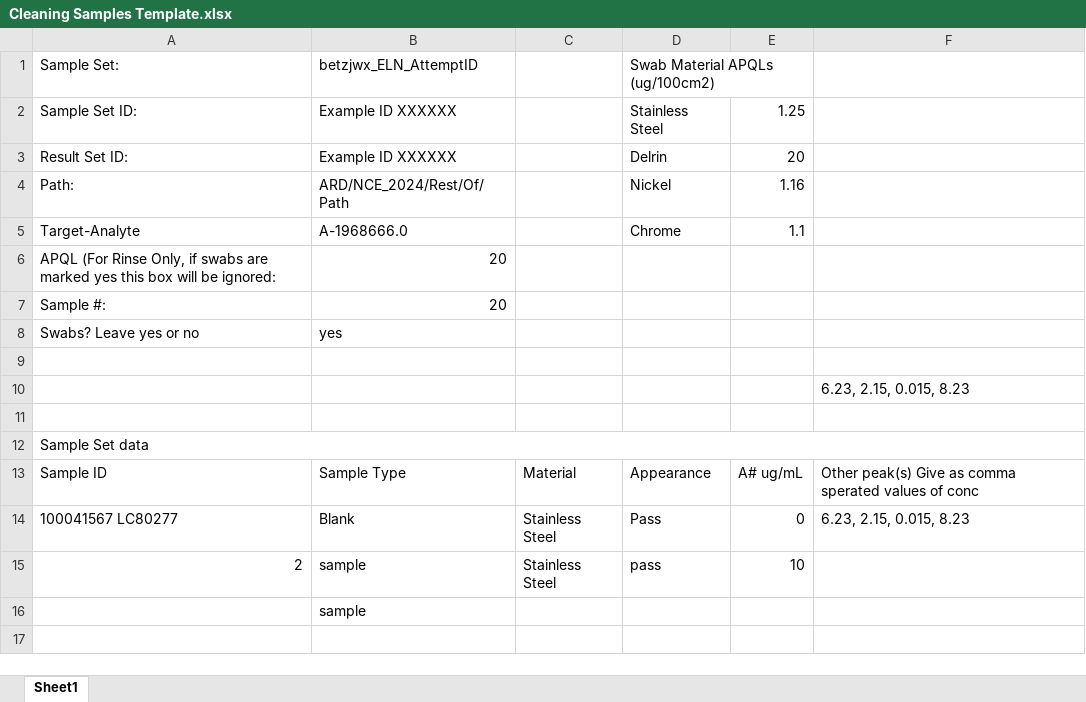
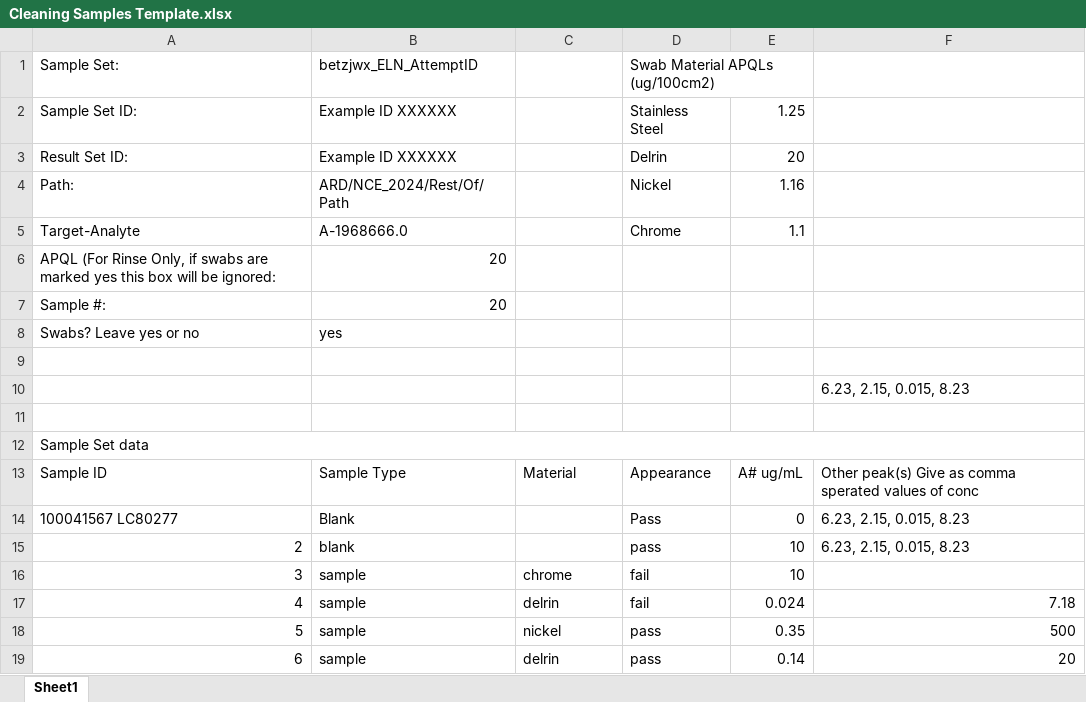
Before and after one commit to Warbo360/CS50P-Work-Folder-, an Excel workbook: Cleaning Samples Template.xlsx, sheet Sheet1, drawn as a sheet; values as stored, in another font and other column widths than the file's, no borders; removed rows and columns are numbered as before the commit, all else as after; the diff names each change by its address in the sheet, - before the commit and + after, or states it on an @@ line.

Commit message:
Updated swab generation to handle none values for A result for blank swabs

```diff
--- a/Cleaning Samples Template.xlsx (sheet Sheet1)
+++ b/Cleaning Samples Template.xlsx (sheet Sheet1)
-C14:C15: Stainless Steel
+C14:C15: (empty)
-B15: sample
+B15: blank
-F15: (empty)
+F15: 6.23, 2.15, 0.015, 8.23
-row 16:  | sample
+row 16: 3 | sample | chrome | fail | 10
+row 17: 4 | sample | delrin | fail | 0.024 | 7.18
+row 18: 5 | sample | nickel | pass | 0.35 | 500
+row 19: 6 | sample | delrin | pass | 0.14 | 20
```
Also changed, not shown: 2 other files.
